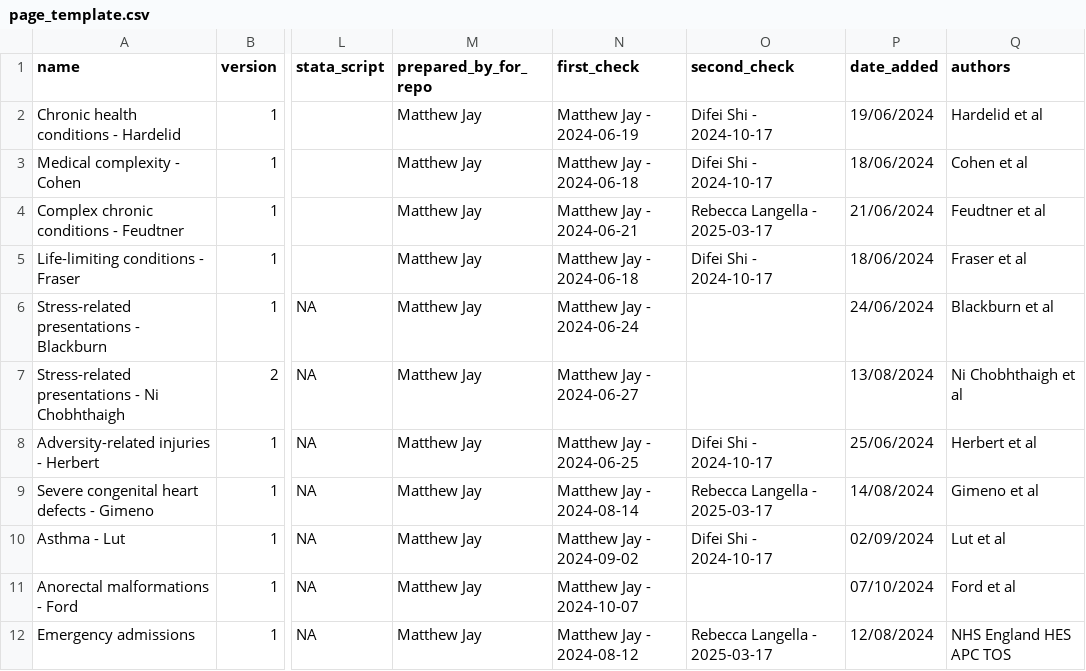
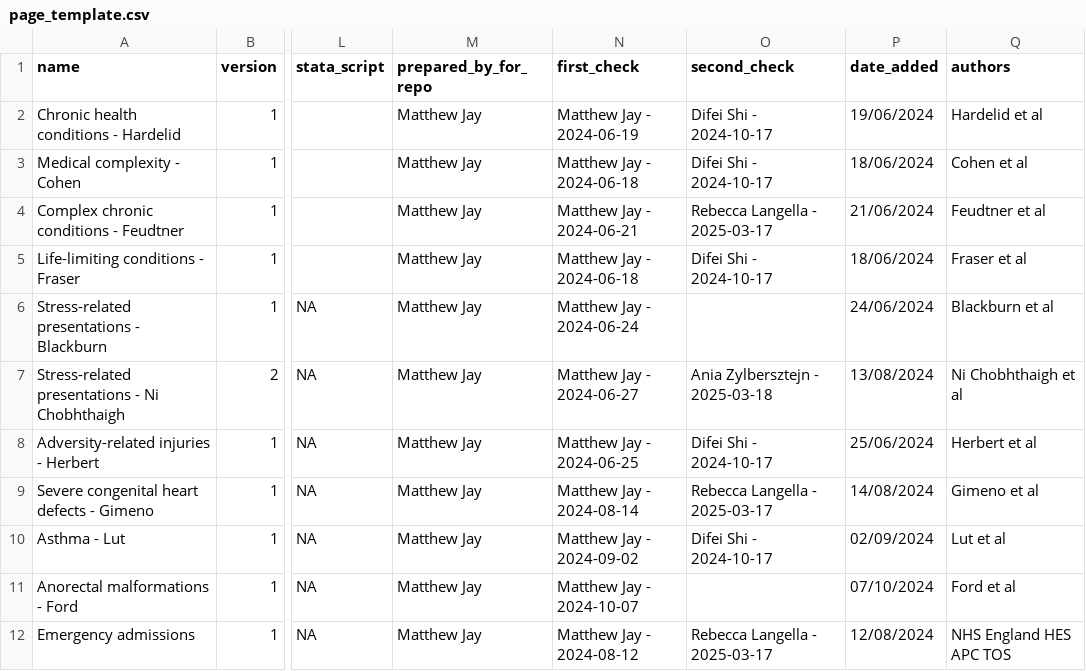
Before and after one commit to UCL-ECHILD/code.echild.ac.uk-website, a CSV file: page_template/page_template.csv, drawn as a sheet; only a part is shown, gaps mark what is left out; the diff names each change by its address in the sheet, - before the commit and + after, or states it on an @@ line.

```diff
--- a/page_template/page_template.csv
+++ b/page_template/page_template.csv
-O7 (second_check): (empty)
+O7 (second_check): Ania Zylbersztejn - 2025-03-18
```
Also changed, not shown: web_source/codelists/srp_nichobhthaigh_v2.csv.
